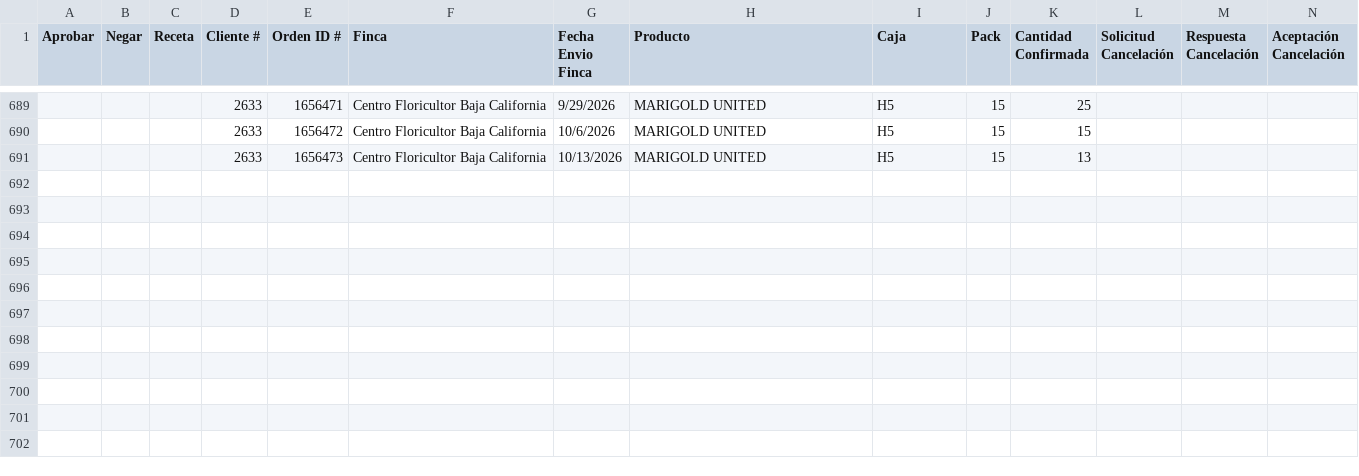
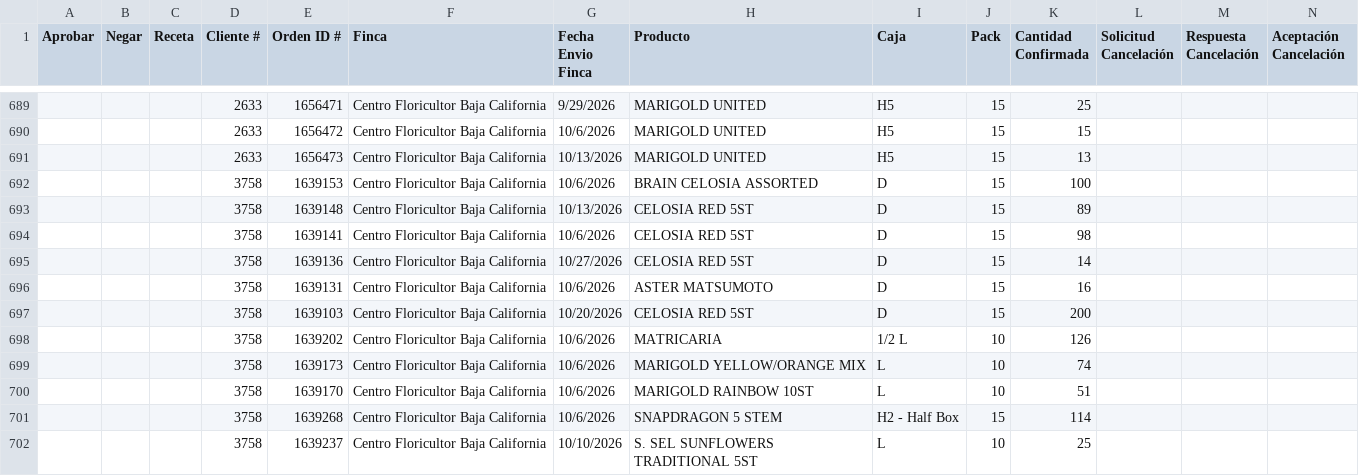
Before and after one commit to 0322203936-cmd/BOT-GALLERIA, a CSV file: reporte_cancelaciones_pendientes.csv, drawn as a sheet; only a part is shown, gaps mark what is left out; rows hold the shown columns only; the diff names each change by its address in the sheet, - before the commit and + after, or states it on an @@ line.

```diff
--- a/reporte_cancelaciones_pendientes.csv
+++ b/reporte_cancelaciones_pendientes.csv
+row 692:  |  |  | 3758 | 1639153 | Centro Floricultor Baja California | 10/6/2026 | BRAIN CELOSIA ASSORTED | D | 15 | 100
+row 693:  |  |  | 3758 | 1639148 | Centro Floricultor Baja California | 10/13/2026 | CELOSIA RED 5ST | D | 15 | 89
+row 694:  |  |  | 3758 | 1639141 | Centro Floricultor Baja California | 10/6/2026 | CELOSIA RED 5ST | D | 15 | 98
+row 695:  |  |  | 3758 | 1639136 | Centro Floricultor Baja California | 10/27/2026 | CELOSIA RED 5ST | D | 15 | 14
+row 696:  |  |  | 3758 | 1639131 | Centro Floricultor Baja California | 10/6/2026 | ASTER MATSUMOTO | D | 15 | 16
+row 697:  |  |  | 3758 | 1639103 | Centro Floricultor Baja California | 10/20/2026 | CELOSIA RED 5ST | D | 15 | 200
+row 698:  |  |  | 3758 | 1639202 | Centro Floricultor Baja California | 10/6/2026 | MATRICARIA | 1/2 L | 10 | 126
+row 699:  |  |  | 3758 | 1639173 | Centro Floricultor Baja California | 10/6/2026 | MARIGOLD YELLOW/ORANGE MIX | L | 10 | 74
+row 700:  |  |  | 3758 | 1639170 | Centro Floricultor Baja California | 10/6/2026 | MARIGOLD RAINBOW 10ST | L | 10 | 51
+row 701:  |  |  | 3758 | 1639268 | Centro Floricultor Baja California | 10/6/2026 | SNAPDRAGON 5 STEM | H2 - Half Box | 15 | 114
+row 702:  |  |  | 3758 | 1639237 | Centro Floricultor Baja California | 10/10/2026 | S. SEL SUNFLOWERS TRADITIONAL 5ST | L | 10 | 25
```
